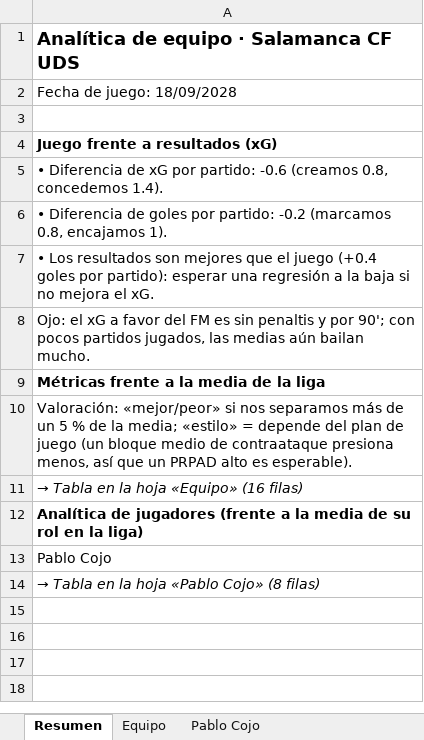
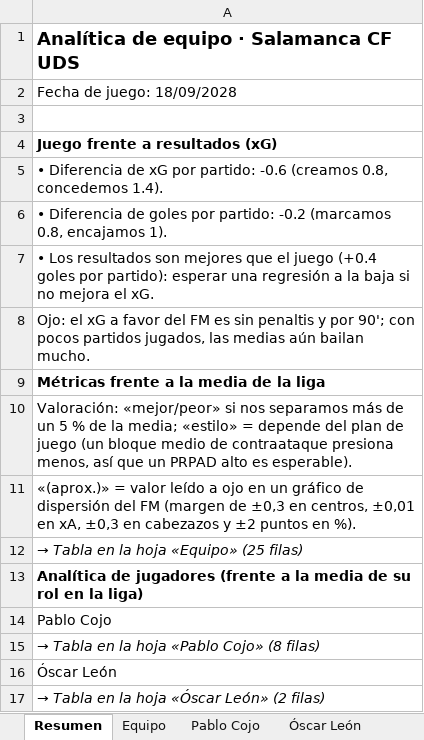
Before and after one commit to Antoniocapi/Antoniocapi, an Excel workbook: informes/2028-09-18_equipo.xlsx, sheet Resumen, drawn as a sheet; values as stored, in another font and other column widths than the file's, no borders; the diff names each change by its address in the sheet, - before the commit and + after, or states it on an @@ line.

```diff
--- a/informes/2028-09-18_equipo.xlsx (sheet Resumen)
+++ b/informes/2028-09-18_equipo.xlsx (sheet Resumen)
+sheet tab: Óscar León
-A11: → Tabla en la hoja «Equipo» (16 filas)
+A11: «(aprox.)» = valor leído a ojo en un gráfico de dispersión del FM (margen de ±0,3 en centros, ±0,01 en xA, ±0,3 en cabezazos y ±2 puntos en %).
-A11 italic: on
+A11 italic: off
+row 12: → Tabla en la hoja «Equipo» (25 filas)
+row 16: Óscar León
+row 17: → Tabla en la hoja «Óscar León» (2 filas)
```
Also changed, not shown: sheet Equipo, informes/2028-09-17_partidos.xlsx, informes/2028-09-18_cantera.xlsx, 14 other files.
